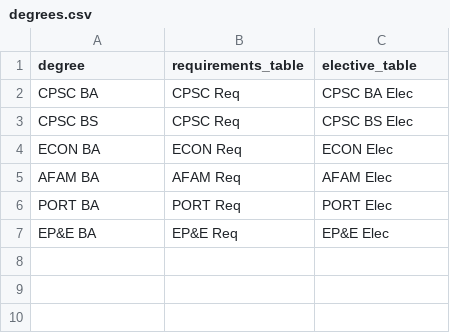
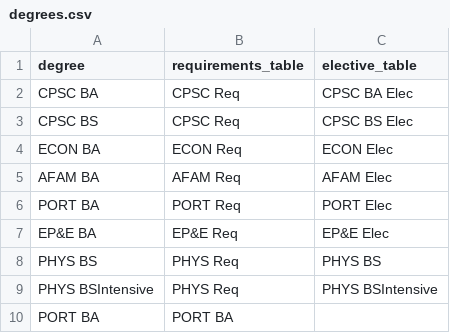
Before and after one commit to Wilfordabird/MajorMonkey, a CSV file: degrees.csv, drawn as a sheet; the diff names each change by its address in the sheet, - before the commit and + after, or states it on an @@ line.

Commit message:
Update degrees.csv

```diff
--- a/degrees.csv
+++ b/degrees.csv
+row 8: PHYS BS | PHYS Req | PHYS BS
+row 9: PHYS BSIntensive | PHYS Req | PHYS BSIntensive
+row 10: PORT BA | PORT BA
```
